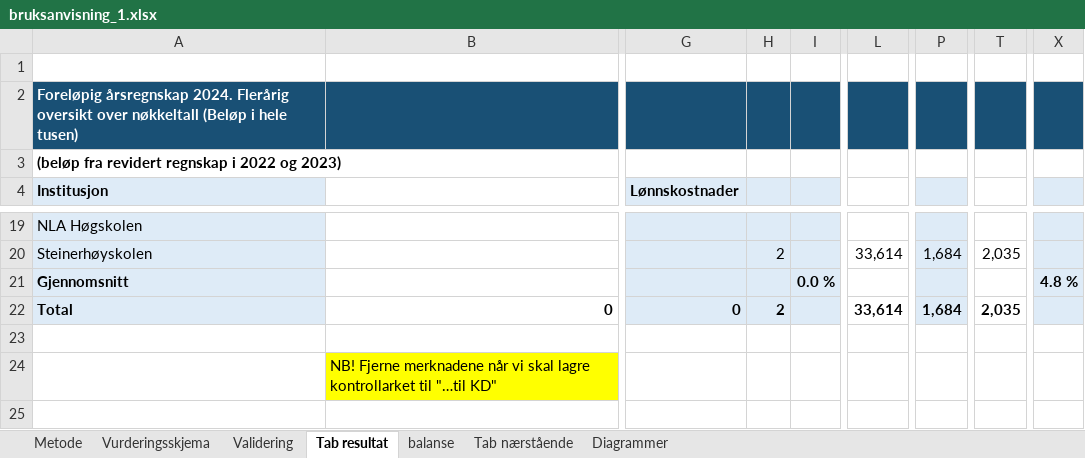
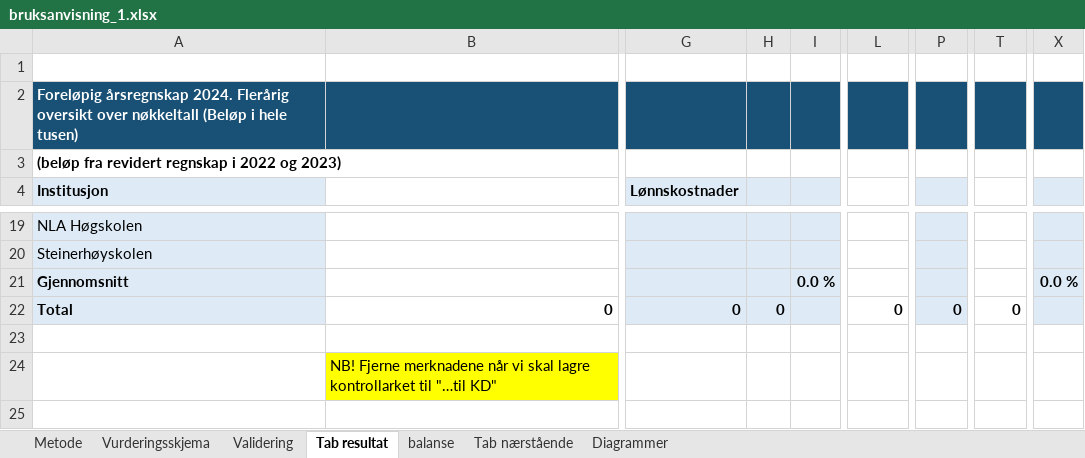
Before and after one commit to manilpit/excel_extract, an Excel workbook: data/bruksanvisning_1.xlsx, sheet Tab resultat, drawn as a sheet; only a part is shown, gaps mark what is left out; values as stored, in another font and other column widths than the file's, no borders; the diff covers the shown part only; the diff names each change by its address in the sheet, - before the commit and + after, or states it on an @@ line.

```diff
--- a/data/bruksanvisning_1.xlsx (sheet Tab resultat)
+++ b/data/bruksanvisning_1.xlsx (sheet Tab resultat)
-H20: 2
+H20: (empty)
-L20: 33,614
+L20: (empty)
-P20: 1,684
+P20: (empty)
-T20: 2,035
+T20: (empty)
-X21: 4.8 %
+X21: 0.0 %
-H22: 2
+H22: 0
-L22: 33,614
+L22: 0
-P22: 1,684
+P22: 0
-T22: 2,035
+T22: 0
```
Also changed, not shown: 40 edited cells elsewhere in this sheet, sheet balanse, charts or pictures, 3 other files.
